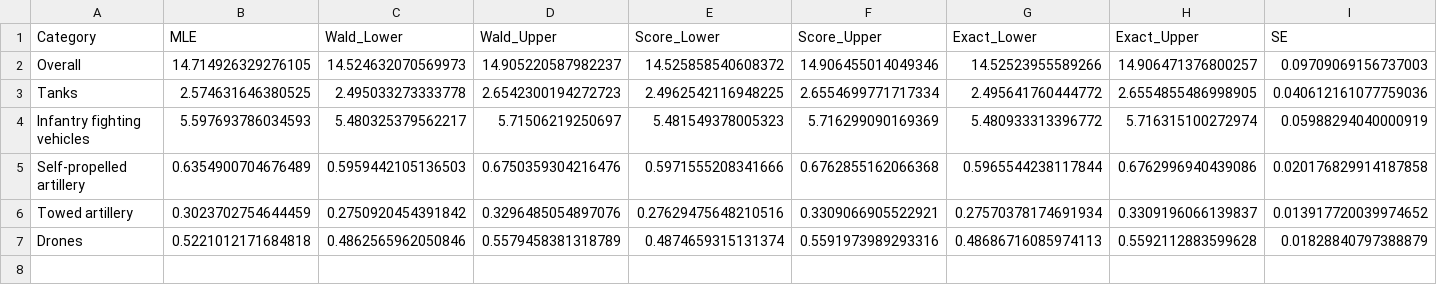
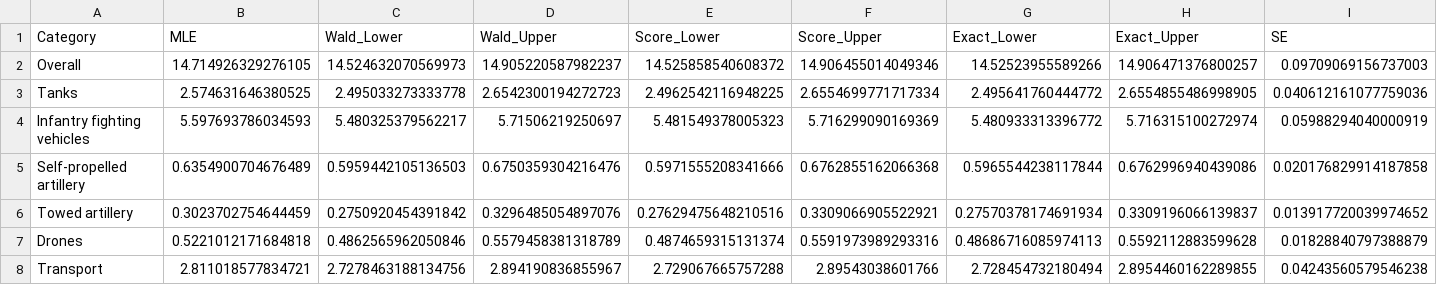
Before and after one commit to zwl0520/oryx-loss-rate-statistical-inference, a CSV file: output/tables/ci_comparison.csv, drawn as a sheet; the diff names each change by its address in the sheet, - before the commit and + after, or states it on an @@ line.

```diff
--- a/output/tables/ci_comparison.csv
+++ b/output/tables/ci_comparison.csv
+row 8: Transport | 2.811018577834721 | 2.7278463188134756 | 2.894190836855967 | 2.729067665757288 | 2.89543038601766 | 2.728454732180494 | 2.8954460162289855 | 0.04243560579546238
```
Also changed, not shown: output/tables/bootstrap_results.csv, output/tables/both_sides_summary.csv, 47 other files.
